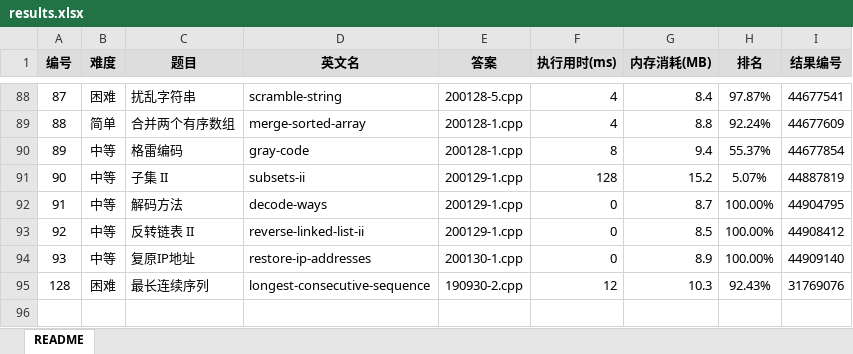
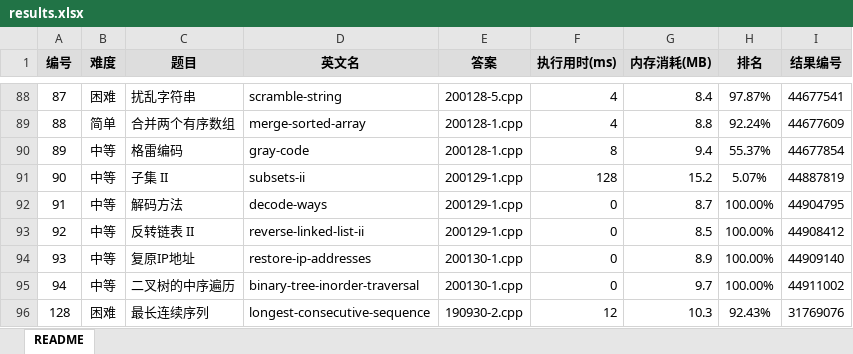
Before and after one commit to yanlinlin82/leetcode, an Excel workbook: results.xlsx, sheet README, drawn as a sheet; only a part is shown, gaps mark what is left out; values as stored, in another font and other column widths than the file's, no borders; the diff names each change by its address in the sheet, - before the commit and + after, or states it on an @@ line.

```diff
--- a/results.xlsx (sheet README)
+++ b/results.xlsx (sheet README)
+row 95: 94 | 中等 | 二叉树的中序遍历 | binary-tree-inorder-traversal | 200130-1.cpp | 0 | 9.7 | 100.00% | 44911002
```
Also changed, not shown: 2 other files.
